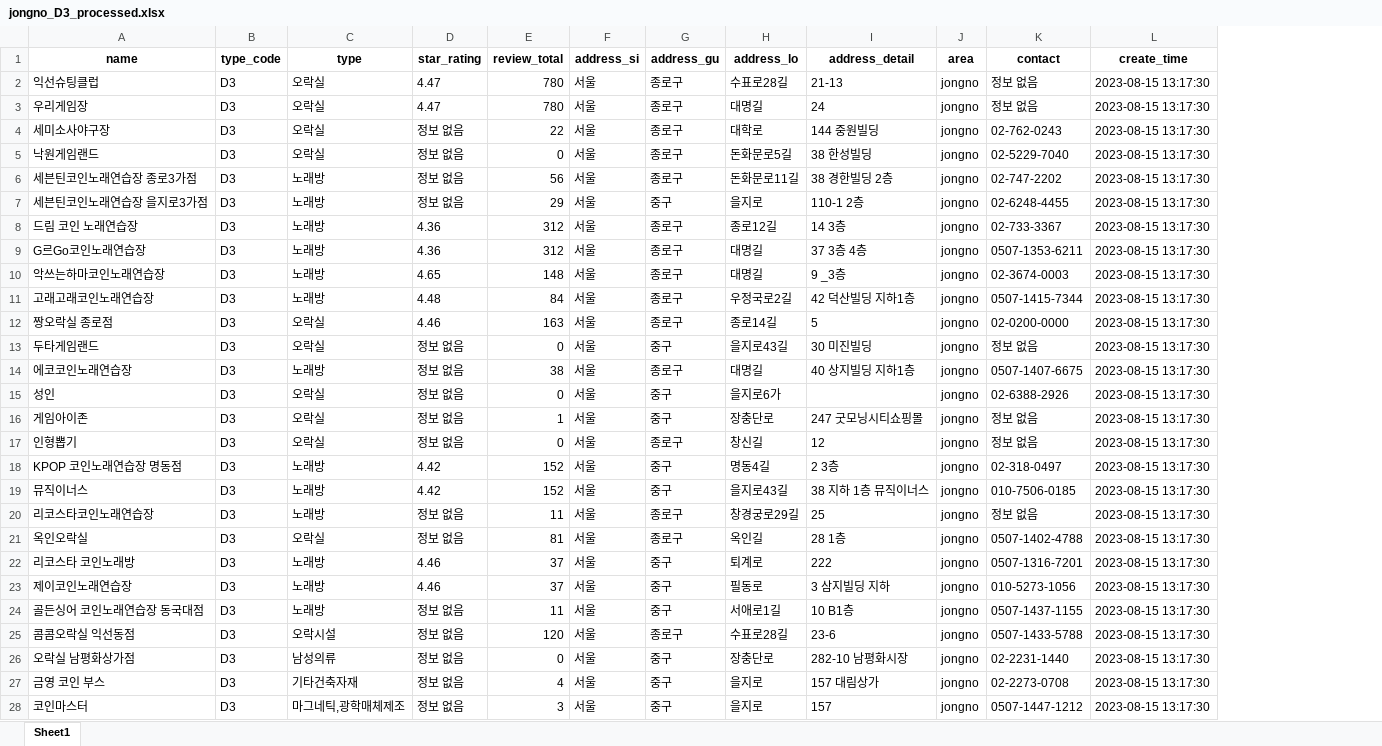
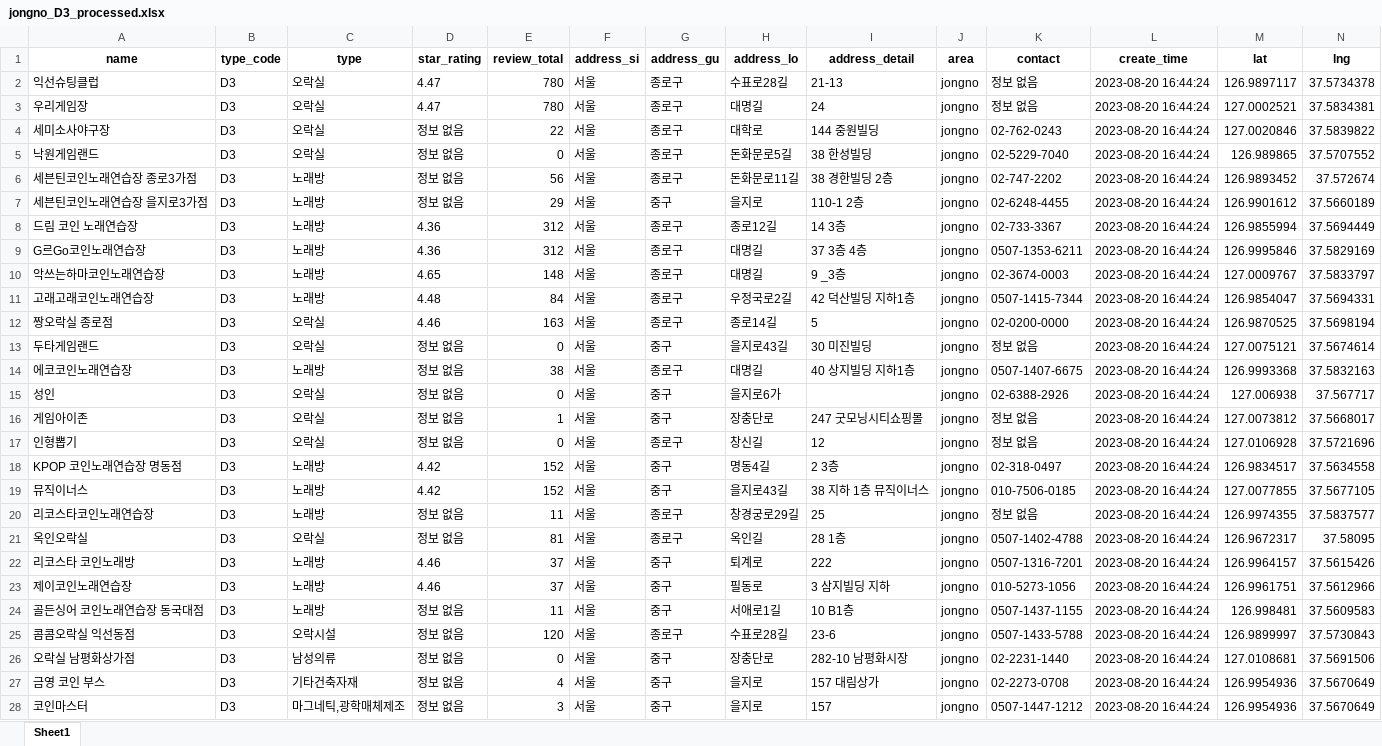
Before and after one commit to Day-PL/Day_Pl, an Excel workbook: data_process/xlsx/jongno_D3_processed.xlsx, sheet Sheet1, drawn as a sheet; only a part is shown; values as stored, in another font and other column widths than the file's, no borders; the diff covers the shown part only; the diff names each change by its address in the sheet, - before the commit and + after, or states it on an @@ line.

```diff
--- a/data_process/xlsx/jongno_D3_processed.xlsx (sheet Sheet1)
+++ b/data_process/xlsx/jongno_D3_processed.xlsx (sheet Sheet1)
+column M (lat), rows 2-28: 126.9897117 | 127.0002521 | 127.0020846 | 126.989865 | 126.9893452 | 126.9901612 | 126.9855994 | 126.9995846 | 127.0009767 | 126.9854047 | 126.9870525 | 127.0075121 | 126.9993368 | 127.006938 | 127.0073812 | 127.0106928 | 126.9834517 | 127.0077855 | 126.9974355 | 126.9672317 | 126.9964157 | 126.9961751 | 126.998481 | 126.9899997 | 127.0108681 | 126.9954936 | 126.9954936
+column N (lng), rows 2-28: 37.5734378 | 37.5834381 | 37.5839822 | 37.5707552 | 37.572674 | 37.5660189 | 37.5694449 | 37.5829169 | 37.5833797 | 37.5694331 | 37.5698194 | 37.5674614 | 37.5832163 | 37.567717 | 37.5668017 | 37.5721696 | 37.5634558 | 37.5677105 | 37.5837577 | 37.58095 | 37.5615426 | 37.5612966 | 37.5609583 | 37.5730843 | 37.5691506 | 37.5670649 | 37.5670649
-L2:L28 (create_time): 2023-08-15 13:17:30
+L2:L28 (create_time): 2023-08-20 16:44:24
```
Also changed, not shown: 2 edited cells elsewhere in this sheet, data_process/xlsx/jongno_A2_processed.xlsx, data_process/xlsx/jongno_B4_processed.xlsx, 31 other files.
